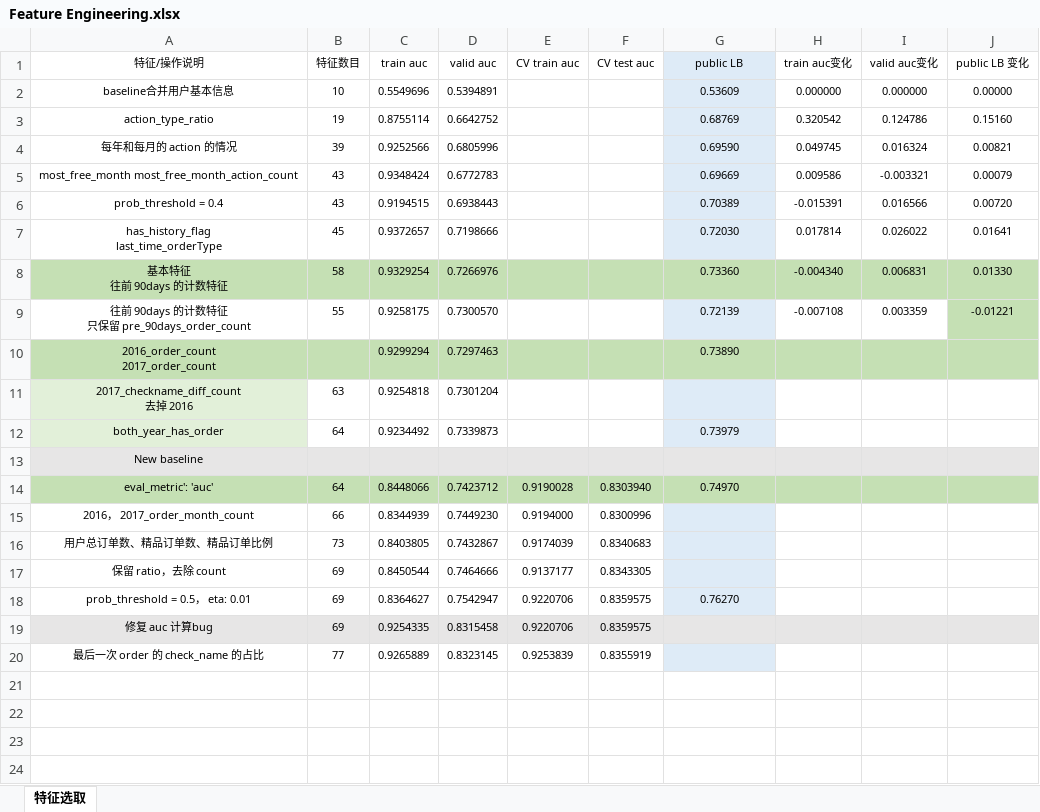
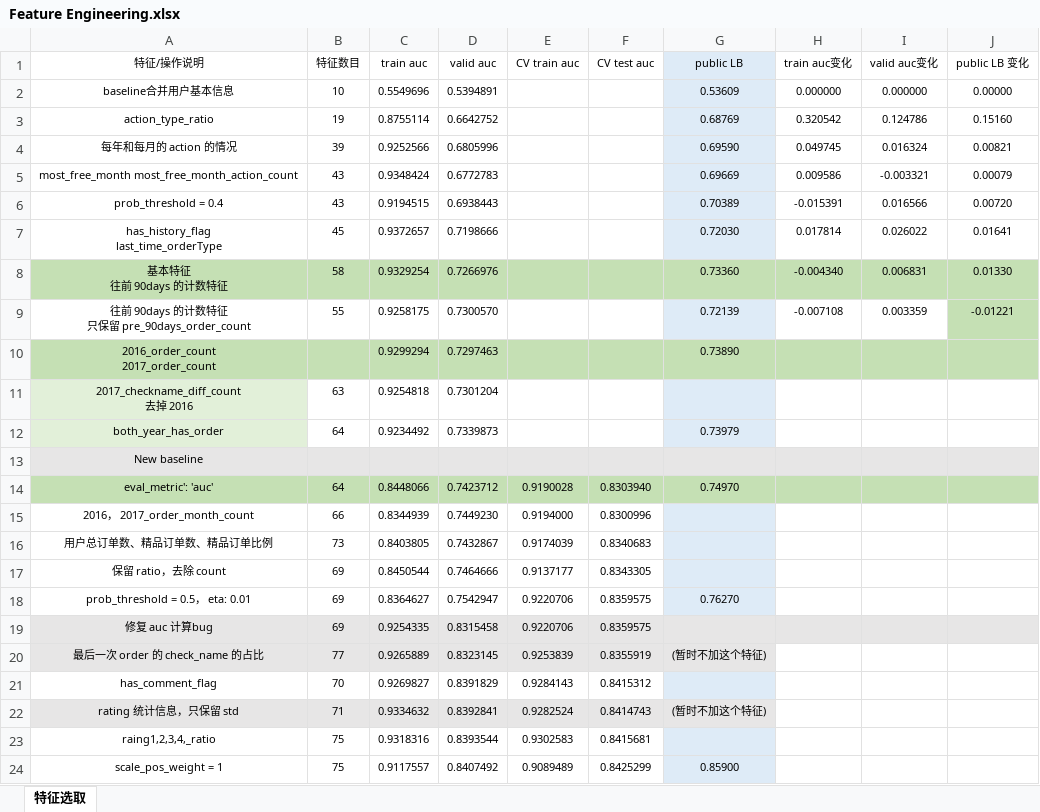
Before and after one commit to SunnyMarkLiu/datacastle_travel_services_predict-rank5, an Excel workbook: Feature Engineering.xlsx, sheet 特征选取, drawn as a sheet; values as stored, in another font and other column widths than the file's, no borders; the diff names each change by its address in the sheet, - before the commit and + after, or states it on an @@ line.

Commit message:
valid 0.8407492,  cv test 0.8425299, LB 0.85900

```diff
--- a/Feature Engineering.xlsx (sheet 特征选取)
+++ b/Feature Engineering.xlsx (sheet 特征选取)
-A20:F20 fill: none
+A20:F20 fill: #E7E6E6
-G20 (public LB): (empty)
+G20 (public LB): (暂时不加这个特征)
+row 21: has_comment_flag | 70 | 0.9269827 | 0.8391829 | 0.9284143 | 0.8415312
+row 22: rating 统计信息，只保留 std | 71 | 0.9334632 | 0.8392841 | 0.9282524 | 0.8414743 | (暂时不加这个特征)
+row 23: raing1,2,3,4,_ratio | 75 | 0.9318316 | 0.8393544 | 0.9302583 | 0.8415681
+row 24: scale_pos_weight = 1 | 75 | 0.9117557 | 0.8407492 | 0.9089489 | 0.8425299 | 0.85900
```
Also changed, not shown: 3 other files.
